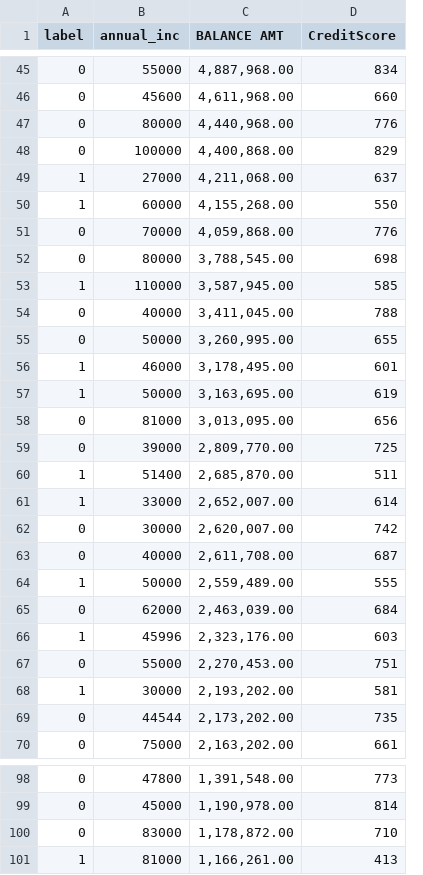
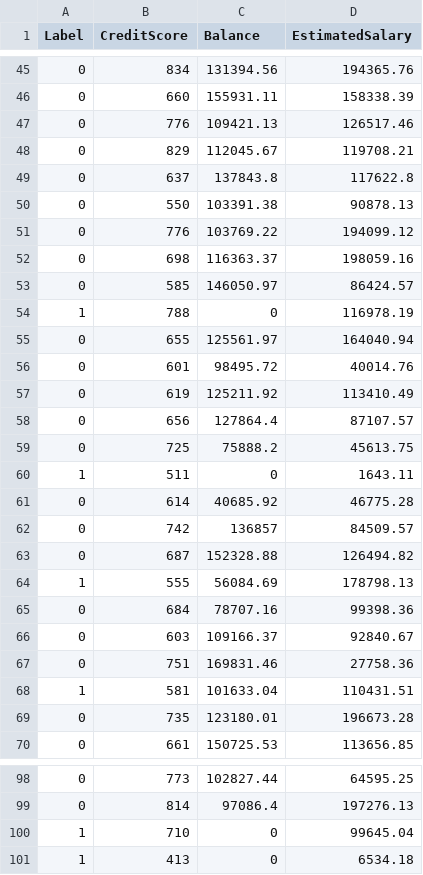
Before and after one commit to gellamanasa149/vulnerablility_model, a CSV file: Financial_Training.csv, drawn as a sheet; only a part is shown, gaps mark what is left out; removed rows and columns are numbered as before the commit, all else as after; the diff covers the shown part only; the diff names each change by its address in the sheet, - before the commit and + after, or states it on an @@ line.

Commit message:
financial training data
financial training data

```diff
--- a/Financial_Training.csv
+++ b/Financial_Training.csv
-column B (annual_inc), rows 45-52: 55000 | 45600 | 80000 | 100000 | 27000 | 60000 | 70000 | 80000; rows 54-70: 40000 | 50000 | 46000 | 50000 | 81000 | 39000 | 51400 | 33000 | 30000 | 40000 | 50000 | 62000 | 45996 | 55000 | 30000 | 44544 | 75000; rows 98-101: 47800 | 45000 | 83000 | 81000
-column C (BALANCE AMT), rows 45-52: 4,887,968.00 | 4,611,968.00 | 4,440,968.00 | 4,400,868.00 | 4,211,068.00 | 4,155,268.00 | 4,059,868.00 | 3,788,545.00; rows 54-70: 3,411,045.00 | 3,260,995.00 | 3,178,495.00 | 3,163,695.00 | 3,013,095.00 | 2,809,770.00 | 2,685,870.00 | 2,652,007.00 | 2,620,007.00 | 2,611,708.00 | 2,559,489.00 | 2,463,039.00 | 2,323,176.00 | 2,270,453.00 | 2,193,202.00 | 2,173,202.00 | 2,163,202.00; rows 98-101: 1,391,548.00 | 1,190,978.00 | 1,178,872.00 | 1,166,261.00
+column C (Balance), rows 45-53: 131394.56 | 155931.11 | 109421.13 | 112045.67 | 137843.8 | 103391.38 | 103769.22 | 116363.37 | 146050.97; rows 55-70: 125561.97 | 98495.72 | 125211.92 | 127864.4 | 75888.2 | 0 | 40685.92 | 136857 | 152328.88 | 56084.69 | 78707.16 | 109166.37 | 169831.46 | 101633.04 | 123180.01 | 150725.53; rows 98-101: 102827.44 | 97086.4 | 0 | 0
+column D (EstimatedSalary), rows 45-53: 194365.76 | 158338.39 | 126517.46 | 119708.21 | 117622.8 | 90878.13 | 194099.12 | 198059.16 | 86424.57; rows 55-70: 164040.94 | 40014.76 | 113410.49 | 87107.57 | 45613.75 | 1643.11 | 46775.28 | 84509.57 | 126494.82 | 178798.13 | 99398.36 | 92840.67 | 27758.36 | 110431.51 | 196673.28 | 113656.85; rows 98-101: 64595.25 | 197276.13 | 99645.04 | 6534.18
-A1: label
+A1: Label
-A49:A50 (Label): 1
+A49:A50 (Label): 0
-row 53: 1 | 110000 | 3,587,945.00 | 585
-B53 (CreditScore): 788
+B53 (CreditScore): 585
+row 54: 1 | 788 | 0 | 116978.19
-A56:A57 (Label): 1
+A56:A57 (Label): 0
-A61 (Label): 1
+A61 (Label): 0
-A66 (Label): 1
+A66 (Label): 0
-A100 (Label): 0
+A100 (Label): 1
```
Also changed, not shown: 8 added rows, 8 removed rows and 29 edited cells elsewhere in this file.
